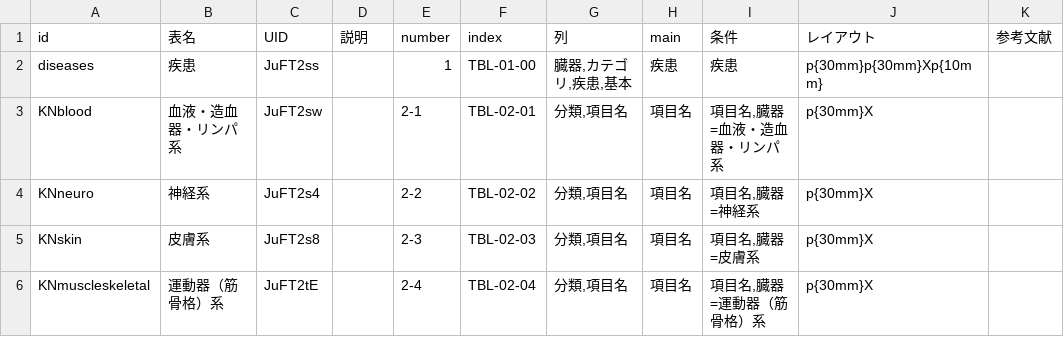
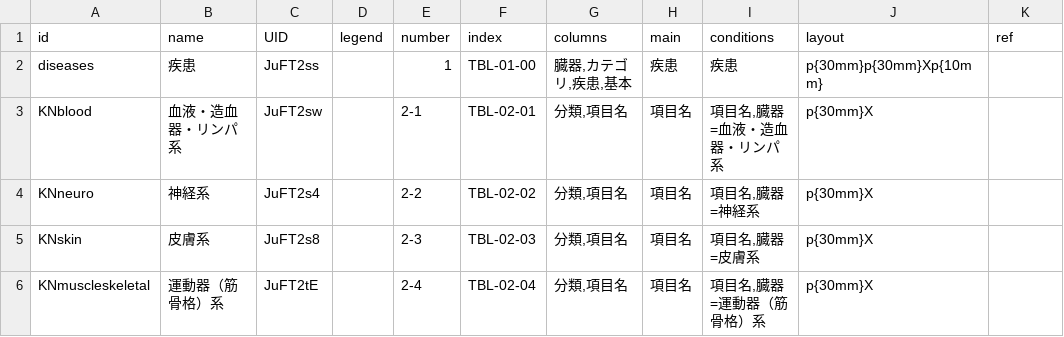
Before and after one commit to yasada0819/mcc2022-med, a CSV file: 2022/ja/outcomes/tables_index.csv, drawn as a sheet; only a part is shown.

```diff
--- a/2022/ja/outcomes/tables_index.csv
+++ b/2022/ja/outcomes/tables_index.csv
@@ -1,2 +1,2 @@
-id,表名,UID,説明,number,index,列,main,条件,レイアウト,参考文献
+id,name,UID,legend,number,index,columns,main,conditions,layout,ref
 diseases,疾患,JuFT2ss,,1,TBL-01-00,"臓器,カテゴリ,疾患,基本",疾患,疾患,p{30mm}p{30mm}Xp{10mm},
```
Also changed, not shown: 1 other file.
